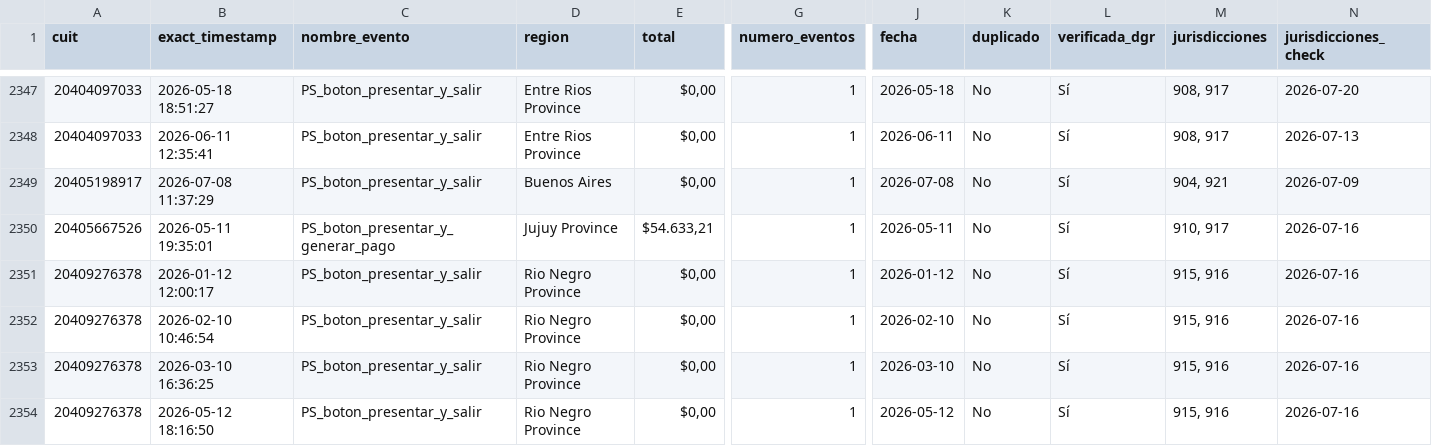
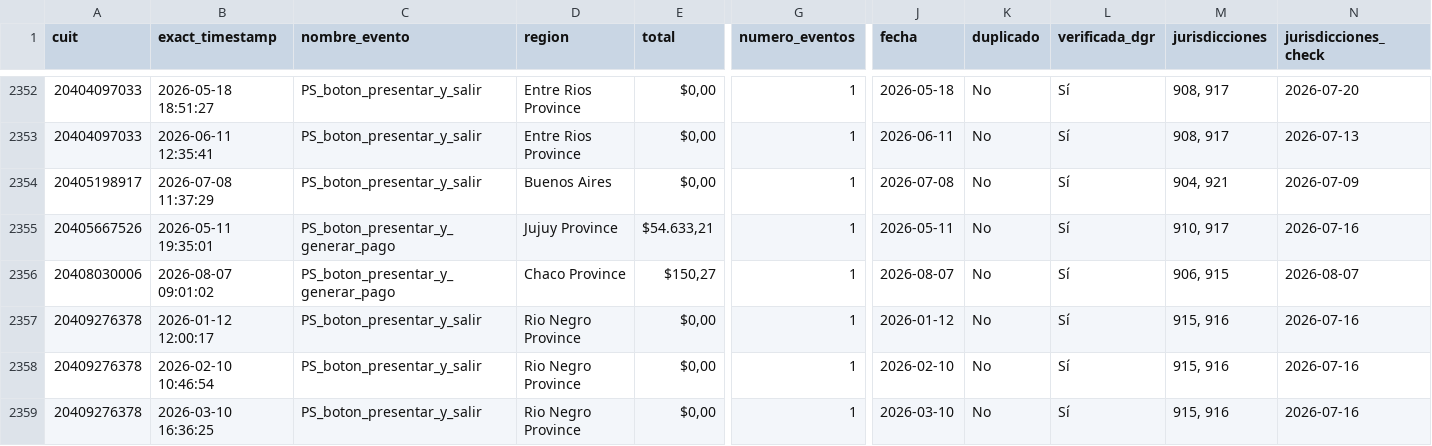
Before and after one commit to framirez-comarb/ps-verificacion-comarb, a CSV file: ps_verificacion.csv, drawn as a sheet; only a part is shown, gaps mark what is left out; the shorter side is filled out with more unchanged rows; rows hold the shown columns only; the diff covers the shown part only; the diff names each change by its address in the sheet, - before the commit and + after, or states it on an @@ line.

```diff
--- a/ps_verificacion.csv
+++ b/ps_verificacion.csv
+row 2356: 20408030006 | 2026-08-07 09:01:02 | PS_boton_presentar_y_generar_pago | Chaco Province | $150,27 | 1 | 2026-08-07 | No | Sí | 906, 915 | 2026-08-07
```
Also changed, not shown: 11 added rows elsewhere in this file, ps_verificacion_errores.csv, 3 other files.
